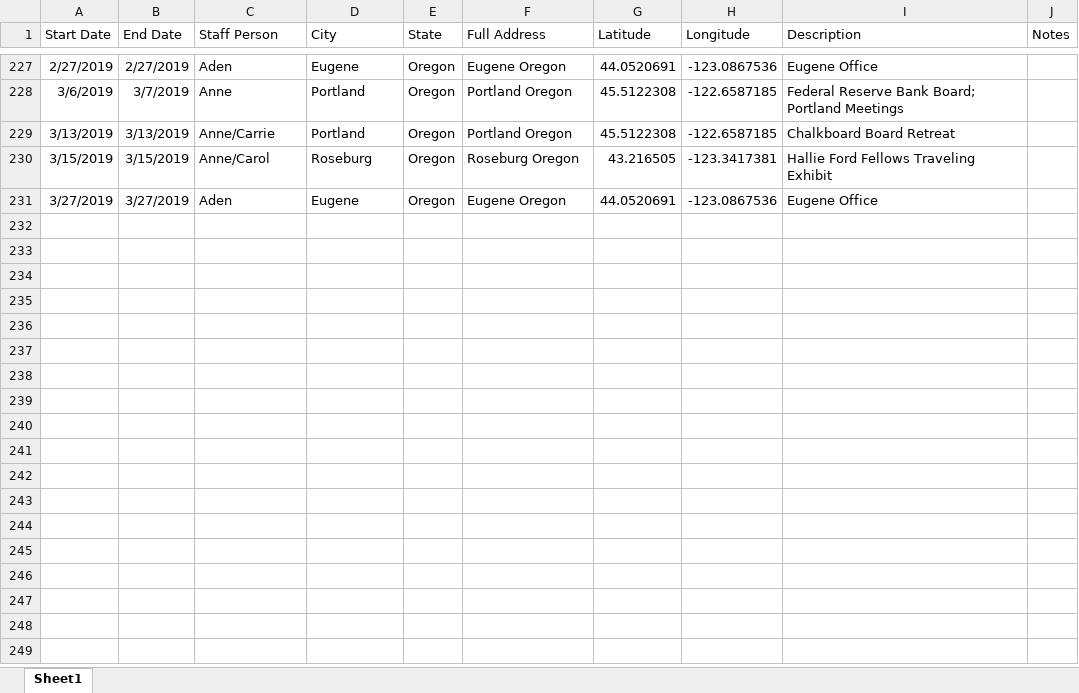
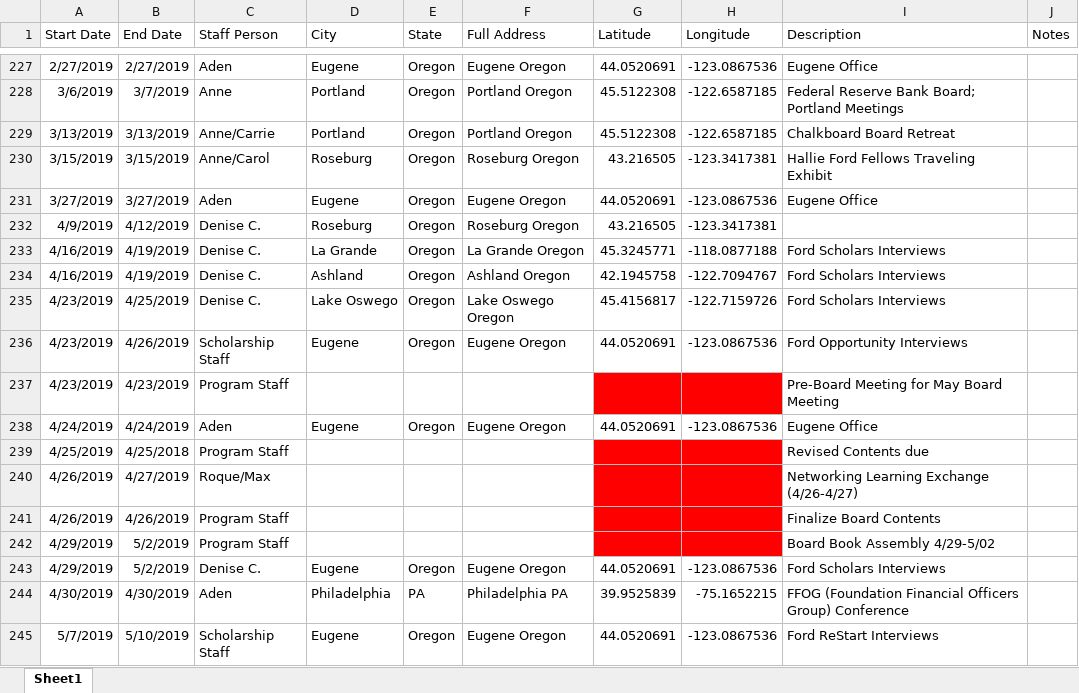
Before and after one commit to dgkeyes/tfff-staff-calendar, an Excel workbook: data/data.xlsx, sheet Sheet1, drawn as a sheet; only a part is shown, gaps mark what is left out; values as stored, in another font and other column widths than the file's, no borders; charts and pictures not drawn; the diff names each change by its address in the sheet, - before the commit and + after, or states it on an @@ line.

```diff
--- a/data/data.xlsx (sheet Sheet1)
+++ b/data/data.xlsx (sheet Sheet1)
+row 232: 4/9/2019 | 4/12/2019 | Denise C. | Roseburg | Oregon | Roseburg Oregon | 43.216505 | -123.3417381
+row 233: 4/16/2019 | 4/19/2019 | Denise C. | La Grande | Oregon | La Grande Oregon | 45.3245771 | -118.0877188 | Ford Scholars Interviews
+row 234: 4/16/2019 | 4/19/2019 | Denise C. | Ashland | Oregon | Ashland Oregon | 42.1945758 | -122.7094767 | Ford Scholars Interviews
+row 235: 4/23/2019 | 4/25/2019 | Denise C. | Lake Oswego | Oregon | Lake Oswego Oregon | 45.4156817 | -122.7159726 | Ford Scholars Interviews
+row 236: 4/23/2019 | 4/26/2019 | Scholarship Staff | Eugene | Oregon | Eugene Oregon | 44.0520691 | -123.0867536 | Ford Opportunity Interviews
+row 237: 4/23/2019 | 4/23/2019 | Program Staff |  |  |  |  |  | Pre-Board Meeting for May Board Meeting
+row 238: 4/24/2019 | 4/24/2019 | Aden | Eugene | Oregon | Eugene Oregon | 44.0520691 | -123.0867536 | Eugene Office
+row 239: 4/25/2019 | 4/25/2018 | Program Staff |  |  |  |  |  | Revised Contents due
+row 240: 4/26/2019 | 4/27/2019 | Roque/Max |  |  |  |  |  | Networking Learning Exchange (4/26-4/27)
+row 241: 4/26/2019 | 4/26/2019 | Program Staff |  |  |  |  |  | Finalize Board Contents
+row 242: 4/29/2019 | 5/2/2019 | Program Staff |  |  |  |  |  | Board Book Assembly 4/29-5/02
+row 243: 4/29/2019 | 5/2/2019 | Denise C. | Eugene | Oregon | Eugene Oregon | 44.0520691 | -123.0867536 | Ford Scholars Interviews
+row 244: 4/30/2019 | 4/30/2019 | Aden | Philadelphia | PA | Philadelphia PA | 39.9525839 | -75.1652215 | FFOG (Foundation Financial Officers Group) Conference
+row 245: 5/7/2019 | 5/10/2019 | Scholarship Staff | Eugene | Oregon | Eugene Oregon | 44.0520691 | -123.0867536 | Ford ReStart Interviews
```
Also changed, not shown: 4 other files.
